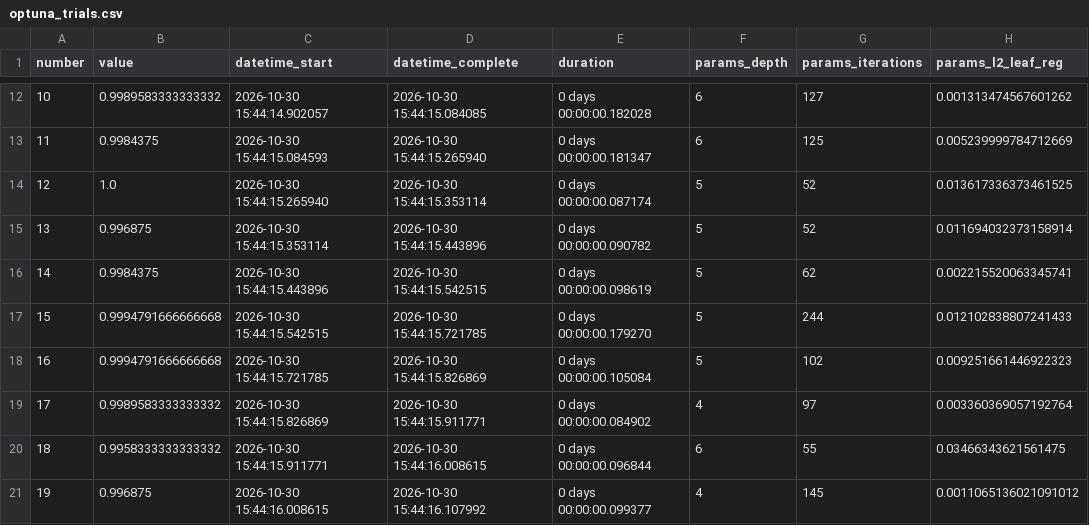
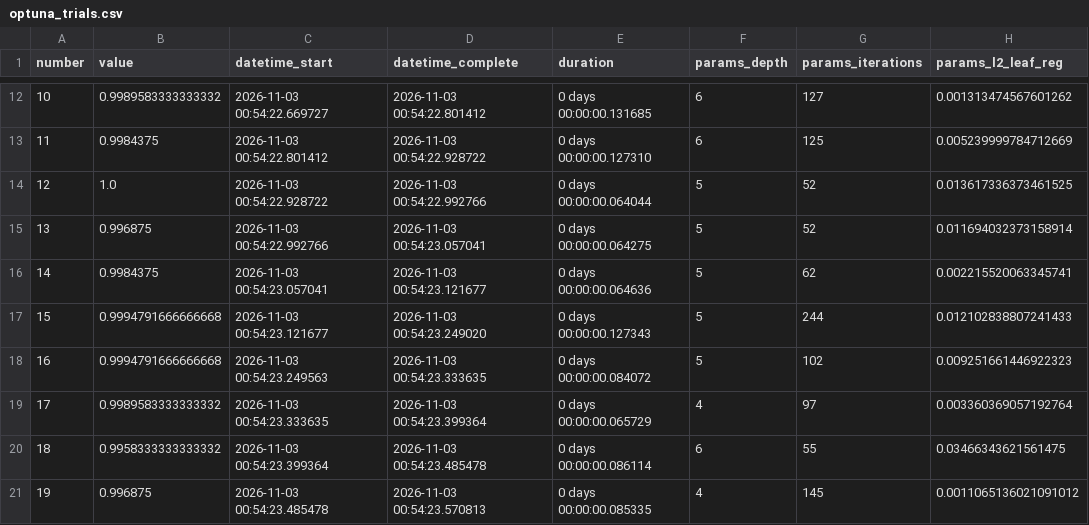
Before and after one commit to Kuzina-Varya/MWwithD, a CSV file: reports/lab3/optuna_trials.csv, drawn as a sheet; only a part is shown, gaps mark what is left out; the diff covers the shown part only; the diff names each change by its address in the sheet, - before the commit and + after, or states it on an @@ line.

```diff
--- a/reports/lab3/optuna_trials.csv
+++ b/reports/lab3/optuna_trials.csv
-C12 (datetime_start): 2026-10-30 15:44:14.902057
+C12 (datetime_start): 2026-11-03 00:54:22.669727
-D12 (datetime_complete): 2026-10-30 15:44:15.084085
+D12 (datetime_complete): 2026-11-03 00:54:22.801412
-E12 (duration): 0 days 00:00:00.182028
+E12 (duration): 0 days 00:00:00.131685
-C13 (datetime_start): 2026-10-30 15:44:15.084593
+C13 (datetime_start): 2026-11-03 00:54:22.801412
-D13 (datetime_complete): 2026-10-30 15:44:15.265940
+D13 (datetime_complete): 2026-11-03 00:54:22.928722
-E13 (duration): 0 days 00:00:00.181347
+E13 (duration): 0 days 00:00:00.127310
-C14 (datetime_start): 2026-10-30 15:44:15.265940
+C14 (datetime_start): 2026-11-03 00:54:22.928722
-D14 (datetime_complete): 2026-10-30 15:44:15.353114
+D14 (datetime_complete): 2026-11-03 00:54:22.992766
-E14 (duration): 0 days 00:00:00.087174
+E14 (duration): 0 days 00:00:00.064044
-C15 (datetime_start): 2026-10-30 15:44:15.353114
+C15 (datetime_start): 2026-11-03 00:54:22.992766
-D15 (datetime_complete): 2026-10-30 15:44:15.443896
+D15 (datetime_complete): 2026-11-03 00:54:23.057041
-E15 (duration): 0 days 00:00:00.090782
+E15 (duration): 0 days 00:00:00.064275
-C16 (datetime_start): 2026-10-30 15:44:15.443896
+C16 (datetime_start): 2026-11-03 00:54:23.057041
-D16 (datetime_complete): 2026-10-30 15:44:15.542515
+D16 (datetime_complete): 2026-11-03 00:54:23.121677
-E16 (duration): 0 days 00:00:00.098619
+E16 (duration): 0 days 00:00:00.064636
-C17 (datetime_start): 2026-10-30 15:44:15.542515
+C17 (datetime_start): 2026-11-03 00:54:23.121677
-D17 (datetime_complete): 2026-10-30 15:44:15.721785
+D17 (datetime_complete): 2026-11-03 00:54:23.249020
-E17 (duration): 0 days 00:00:00.179270
+E17 (duration): 0 days 00:00:00.127343
-C18 (datetime_start): 2026-10-30 15:44:15.721785
+C18 (datetime_start): 2026-11-03 00:54:23.249563
-D18 (datetime_complete): 2026-10-30 15:44:15.826869
+D18 (datetime_complete): 2026-11-03 00:54:23.333635
-E18 (duration): 0 days 00:00:00.105084
+E18 (duration): 0 days 00:00:00.084072
-C19 (datetime_start): 2026-10-30 15:44:15.826869
+C19 (datetime_start): 2026-11-03 00:54:23.333635
-D19 (datetime_complete): 2026-10-30 15:44:15.911771
+D19 (datetime_complete): 2026-11-03 00:54:23.399364
-E19 (duration): 0 days 00:00:00.084902
+E19 (duration): 0 days 00:00:00.065729
-C20 (datetime_start): 2026-10-30 15:44:15.911771
+C20 (datetime_start): 2026-11-03 00:54:23.399364
-D20 (datetime_complete): 2026-10-30 15:44:16.008615
+D20 (datetime_complete): 2026-11-03 00:54:23.485478
-E20 (duration): 0 days 00:00:00.096844
+E20 (duration): 0 days 00:00:00.086114
-C21 (datetime_start): 2026-10-30 15:44:16.008615
+C21 (datetime_start): 2026-11-03 00:54:23.485478
-D21 (datetime_complete): 2026-10-30 15:44:16.107992
+D21 (datetime_complete): 2026-11-03 00:54:23.570813
-E21 (duration): 0 days 00:00:00.099377
+E21 (duration): 0 days 00:00:00.085335
```
Also changed, not shown: 120 edited cells elsewhere in this file, reports/lab3/boosting_comparison.csv, reports/lab3/model_comparison.csv, 8 other files.
